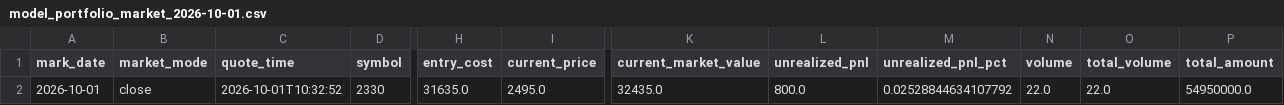
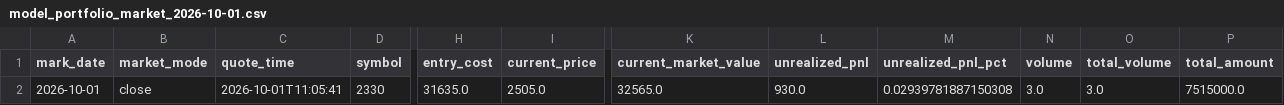
Before and after one commit to TonyTCFu/futienchun.com, a CSV file: data/model_portfolio_market_2026-10-01.csv, drawn as a sheet; only a part is shown, gaps mark what is left out; the diff names each change by its address in the sheet, - before the commit and + after, or states it on an @@ line.

Commit message:
feat: sync data and dashboard updates on 2026-10-01 11:06:16

```diff
--- a/data/model_portfolio_market_2026-10-01.csv
+++ b/data/model_portfolio_market_2026-10-01.csv
-C2 (quote_time): 2026-10-01T10:32:52
+C2 (quote_time): 2026-10-01T11:05:41
-I2 (current_price): 2495.0
+I2 (current_price): 2505.0
-K2 (current_market_value): 32435.0
+K2 (current_market_value): 32565.0
-L2 (unrealized_pnl): 800.0
+L2 (unrealized_pnl): 930.0
-M2 (unrealized_pnl_pct): 0.02528844634107792
+M2 (unrealized_pnl_pct): 0.02939781887150308
-N2 (volume): 22.0
+N2 (volume): 3.0
-O2 (total_volume): 22.0
+O2 (total_volume): 3.0
-P2 (total_amount): 54950000.0
+P2 (total_amount): 7515000.0
```
Also changed, not shown: data/model_portfolio_2026-03-23.csv, data/model_portfolio_latest.csv, 5 other files.
